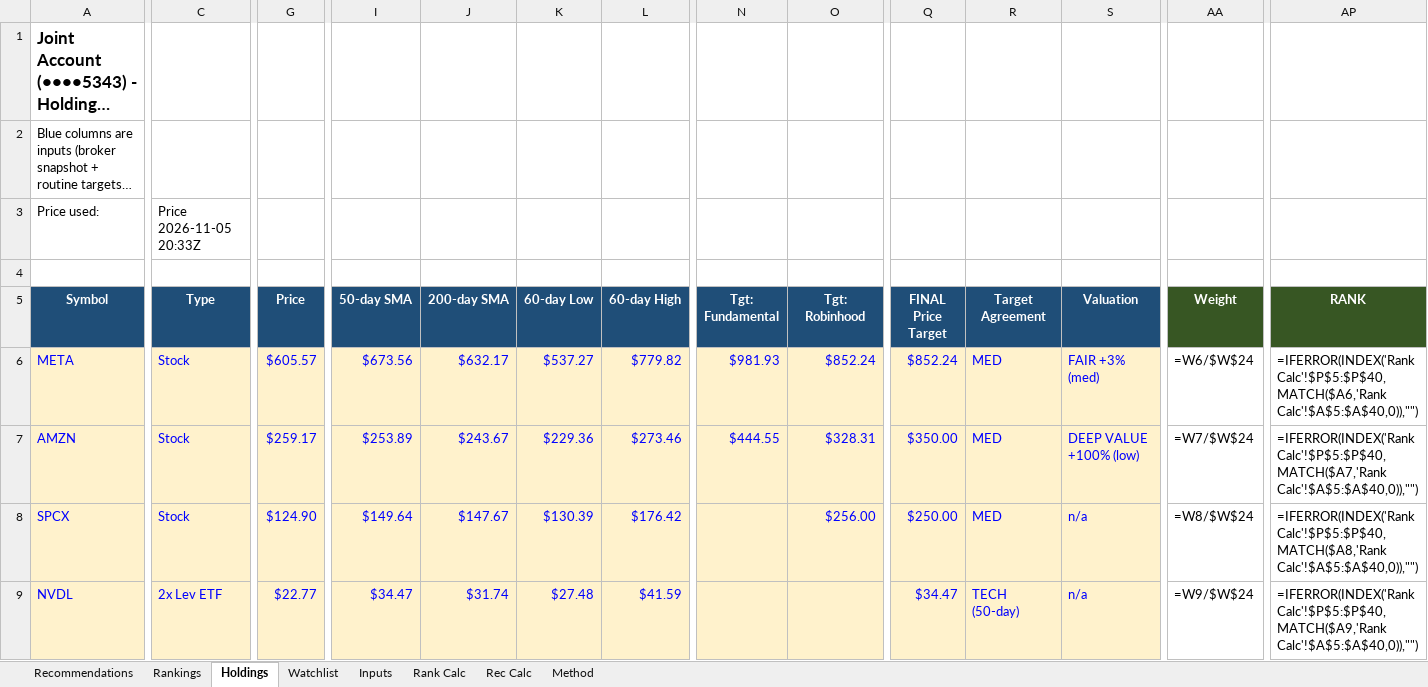
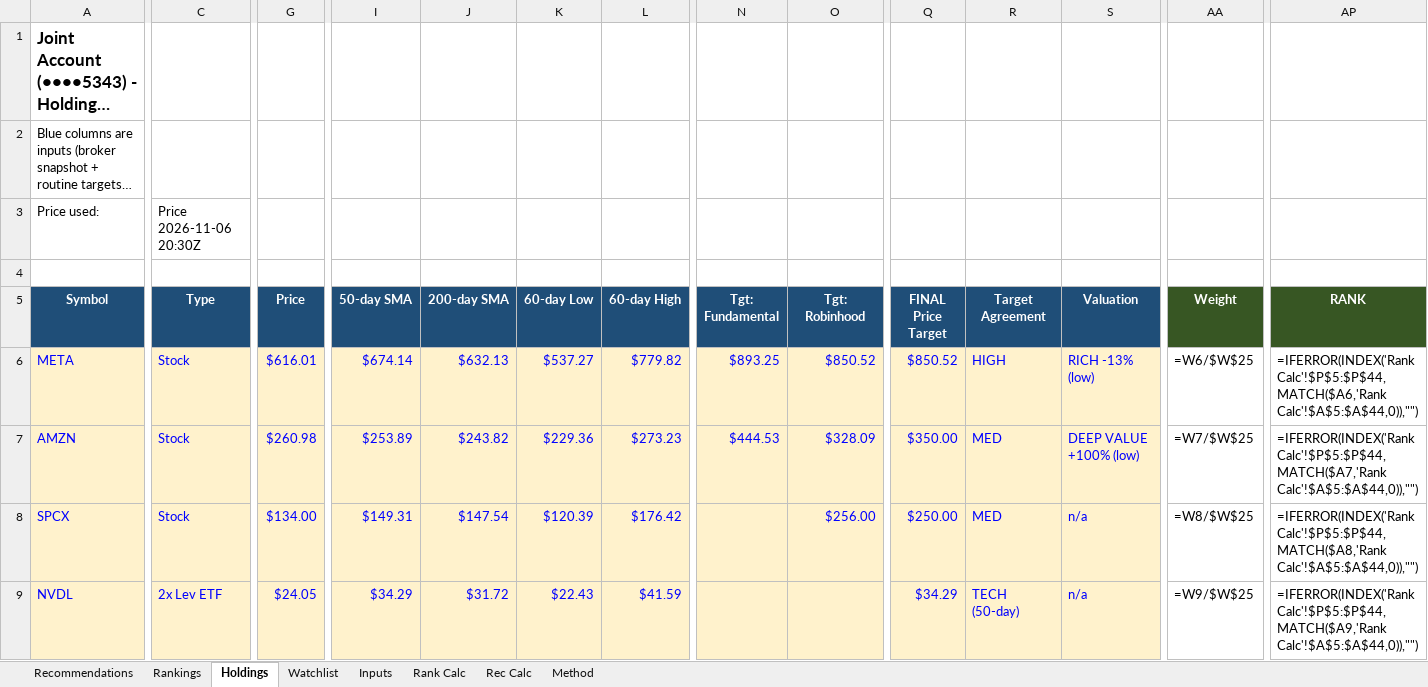
Before and after one commit to Bart-AIG/stock-autopilot, an Excel workbook: joint_portfolio_tracker.xlsx, sheet Holdings, drawn as a sheet; only a part is shown, gaps mark what is left out; long unchanged cells end in …; values as stored, in another font and other column widths than the file's, no borders; formulas without a stored value are shown as written; conditional formats not drawn; the diff covers the shown part only; the diff names each change by its address in the sheet, - before the commit and + after, or states it on an @@ line.

```diff
--- a/joint_portfolio_tracker.xlsx (sheet Holdings)
+++ b/joint_portfolio_tracker.xlsx (sheet Holdings)
-C3 (Type): Price 2026-11-05 20:33Z
+C3 (Type): Price 2026-11-06 20:30Z
-G6 (Price): $605.57
+G6 (Price): $616.01
-I6 (50-day SMA): $673.56
+I6 (50-day SMA): $674.14
-J6 (200-day SMA): $632.17
+J6 (200-day SMA): $632.13
-N6 (Tgt: Fundamental): $981.93
+N6 (Tgt: Fundamental): $893.25
-O6 (Tgt: Robinhood): $852.24
+O6 (Tgt: Robinhood): $850.52
-Q6 (FINAL Price Target): $852.24
+Q6 (FINAL Price Target): $850.52
-R6 (Target Agreement): MED
+R6 (Target Agreement): HIGH
-S6 (Valuation): FAIR +3% (med)
+S6 (Valuation): RICH -13% (low)
-AA6 (Weight): =W6/$W$24
+AA6 (Weight): =W6/$W$25
-AP6 (RANK): =IFERROR(INDEX('Rank Calc'!$P$5:$P$40,MATCH($A6,'Rank Calc'!$A$5:$A$40,0)),"")
+AP6 (RANK): =IFERROR(INDEX('Rank Calc'!$P$5:$P$44,MATCH($A6,'Rank Calc'!$A$5:$A$44,0)),"")
-G7 (Price): $259.17
+G7 (Price): $260.98
-J7 (200-day SMA): $243.67
+J7 (200-day SMA): $243.82
-L7 (60-day High): $273.46
+L7 (60-day High): $273.23
-N7 (Tgt: Fundamental): $444.55
+N7 (Tgt: Fundamental): $444.53
-O7 (Tgt: Robinhood): $328.31
+O7 (Tgt: Robinhood): $328.09
-AA7 (Weight): =W7/$W$24
+AA7 (Weight): =W7/$W$25
-AP7 (RANK): =IFERROR(INDEX('Rank Calc'!$P$5:$P$40,MATCH($A7,'Rank Calc'!$A$5:$A$40,0)),"")
+AP7 (RANK): =IFERROR(INDEX('Rank Calc'!$P$5:$P$44,MATCH($A7,'Rank Calc'!$A$5:$A$44,0)),"")
-G8 (Price): $124.90
+G8 (Price): $134.00
-I8 (50-day SMA): $149.64
+I8 (50-day SMA): $149.31
-J8 (200-day SMA): $147.67
+J8 (200-day SMA): $147.54
-K8 (60-day Low): $130.39
+K8 (60-day Low): $120.39
-AA8 (Weight): =W8/$W$24
+AA8 (Weight): =W8/$W$25
-AP8 (RANK): =IFERROR(INDEX('Rank Calc'!$P$5:$P$40,MATCH($A8,'Rank Calc'!$A$5:$A$40,0)),"")
+AP8 (RANK): =IFERROR(INDEX('Rank Calc'!$P$5:$P$44,MATCH($A8,'Rank Calc'!$A$5:$A$44,0)),"")
-G9 (Price): $22.77
+G9 (Price): $24.05
-I9 (50-day SMA): $34.47
+I9 (50-day SMA): $34.29
-J9 (200-day SMA): $31.74
+J9 (200-day SMA): $31.72
-K9 (60-day Low): $27.48
+K9 (60-day Low): $22.43
-Q9 (FINAL Price Target): $34.47
+Q9 (FINAL Price Target): $34.29
-AA9 (Weight): =W9/$W$24
+AA9 (Weight): =W9/$W$25
-AP9 (RANK): =IFERROR(INDEX('Rank Calc'!$P$5:$P$40,MATCH($A9,'Rank Calc'!$A$5:$A$40,0)),"")
+AP9 (RANK): =IFERROR(INDEX('Rank Calc'!$P$5:$P$44,MATCH($A9,'Rank Calc'!$A$5:$A$44,0)),"")
```
Also changed, not shown: 4 added rows, 3 removed rows and 213 edited cells elsewhere in this sheet, sheet Watchlist, sheet Rank Calc, sheet Rankings, sheet Rec Calc, sheet Recommendations, sheet Inputs, 8 other files.
